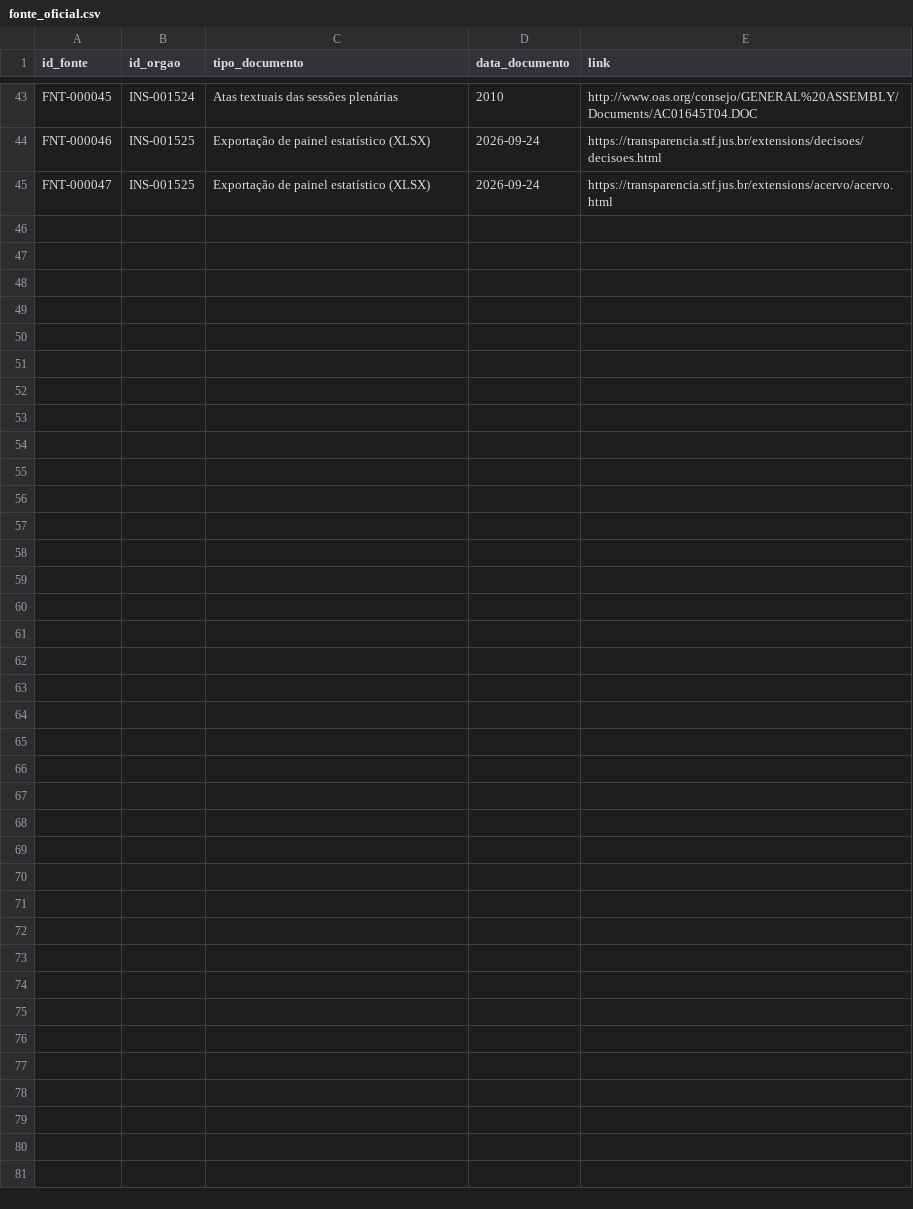
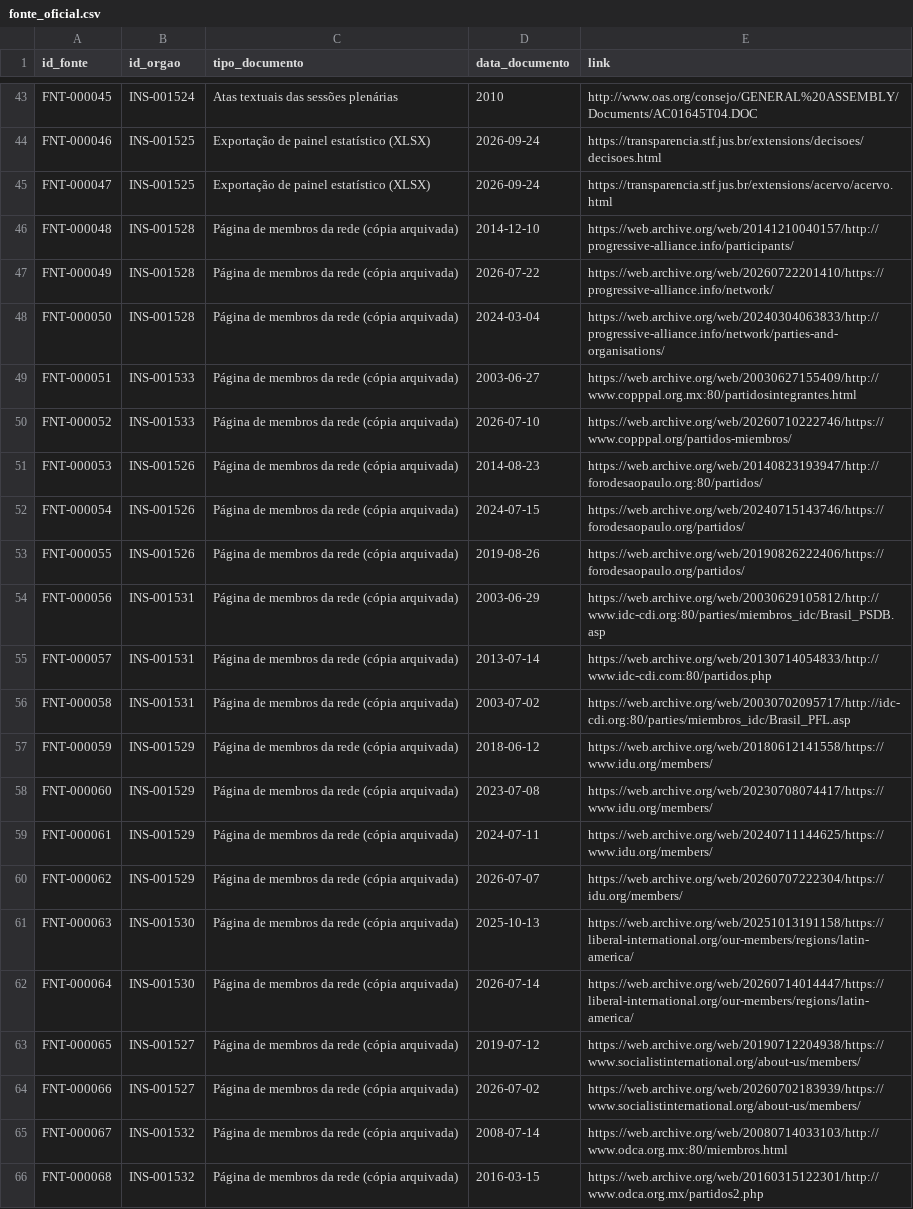
Before and after one commit to leandropitol/pesquisa-poder-institucional, a CSV file: data/base/fonte_oficial.csv, drawn as a sheet; only a part is shown, gaps mark what is left out.

```diff
--- a/data/base/fonte_oficial.csv
+++ b/data/base/fonte_oficial.csv
@@ -45 +45,22 @@ FNT-000046,INS-001525,Exportação de painel estatístico (XLSX),2026-09-24,http
 FNT-000047,INS-001525,Exportação de painel estatístico (XLSX),2026-09-24,https://transparencia.stf.jus.br/extensions/acervo/acervo.html
+FNT-000048,INS-001528,Página de membros da rede (cópia arquivada),2014-12-10,https://web.archive.org/web/20141210040157/http://progressive-alliance.info/participants/
+FNT-000049,INS-001528,Página de membros da rede (cópia arquivada),2026-07-22,https://web.archive.org/web/20260722201410/https://progressive-alliance.info/network/
+FNT-000050,INS-001528,Página de membros da rede (cópia arquivada),2024-03-04,https://web.archive.org/web/20240304063833/http://progressive-alliance.info/network/parties-and-organisations/
+FNT-000051,INS-001533,Página de membros da rede (cópia arquivada),2003-06-27,https://web.archive.org/web/20030627155409/http://www.copppal.org.mx:80/partidosintegrantes.html
+FNT-000052,INS-001533,Página de membros da rede (cópia arquivada),2026-07-10,https://web.archive.org/web/20260710222746/https://www.copppal.org/partidos-miembros/
+FNT-000053,INS-001526,Página de membros da rede (cópia arquivada),2014-08-23,https://web.archive.org/web/20140823193947/http://forodesaopaulo.org:80/partidos/
+FNT-000054,INS-001526,Página de membros da rede (cópia arquivada),2024-07-15,https://web.archive.org/web/20240715143746/https://forodesaopaulo.org/partidos/
+FNT-000055,INS-001526,Página de membros da rede (cópia arquivada),2019-08-26,https://web.archive.org/web/20190826222406/https://forodesaopaulo.org/partidos/
+FNT-000056,INS-001531,Página de membros da rede (cópia arquivada),2003-06-29,https://web.archive.org/web/20030629105812/http://www.idc-cdi.org:80/parties/miembros_idc/Brasil_PSDB.asp
+FNT-000057,INS-001531,Página de membros da rede (cópia arquivada),2013-07-14,https://web.archive.org/web/20130714054833/http://www.idc-cdi.com:80/partidos.php
+FNT-000058,INS-001531,Página de membros da rede (cópia arquivada),2003-07-02,https://web.archive.org/web/20030702095717/http://idc-cdi.org:80/parties/miembros_idc/Brasil_PFL.asp
+FNT-000059,INS-001529,Página de membros da rede (cópia arquivada),2018-06-12,https://web.archive.org/web/20180612141558/https://www.idu.org/members/
+FNT-000060,INS-001529,Página de membros da rede (cópia arquivada),2023-07-08,https://web.archive.org/web/20230708074417/https://www.idu.org/members/
+FNT-000061,INS-001529,Página de membros da rede (cópia arquivada),2024-07-11,https://web.archive.org/web/20240711144625/https://www.idu.org/members/
+FNT-000062,INS-001529,Página de membros da rede (cópia arquivada),2026-07-07,https://web.archive.org/web/20260707222304/https://idu.org/members/
+FNT-000063,INS-001530,Página de membros da rede (cópia arquivada),2025-10-13,https://web.archive.org/web/20251013191158/https://liberal-international.org/our-members/regions/latin-america/
+FNT-000064,INS-001530,Página de membros da rede (cópia arquivada),2026-07-14,https://web.archive.org/web/20260714014447/https://liberal-international.org/our-members/regions/latin-america/
+FNT-000065,INS-001527,Página de membros da rede (cópia arquivada),2019-07-12,https://web.archive.org/web/20190712204938/https://www.socialistinternational.org/about-us/members/
+FNT-000066,INS-001527,Página de membros da rede (cópia arquivada),2026-07-02,https://web.archive.org/web/20260702183939/https://www.socialistinternational.org/about-us/members/
+FNT-000067,INS-001532,Página de membros da rede (cópia arquivada),2008-07-14,https://web.archive.org/web/20080714033103/http://www.odca.org.mx:80/miembros.html
+FNT-000068,INS-001532,Página de membros da rede (cópia arquivada),2016-03-15,https://web.archive.org/web/20160315122301/http://www.odca.org.mx/partidos2.php
```
Also changed, not shown: data/base/instituicoes.csv, data/base/relacoes.csv, 22 other files.
